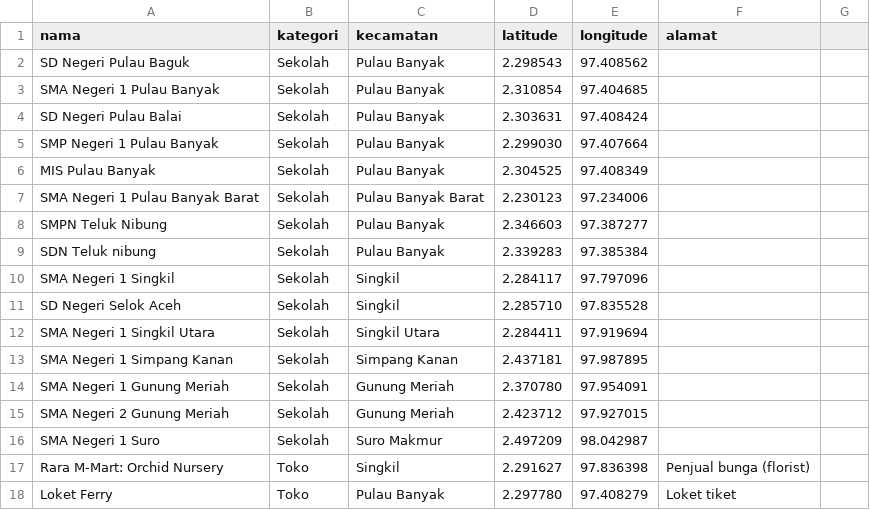
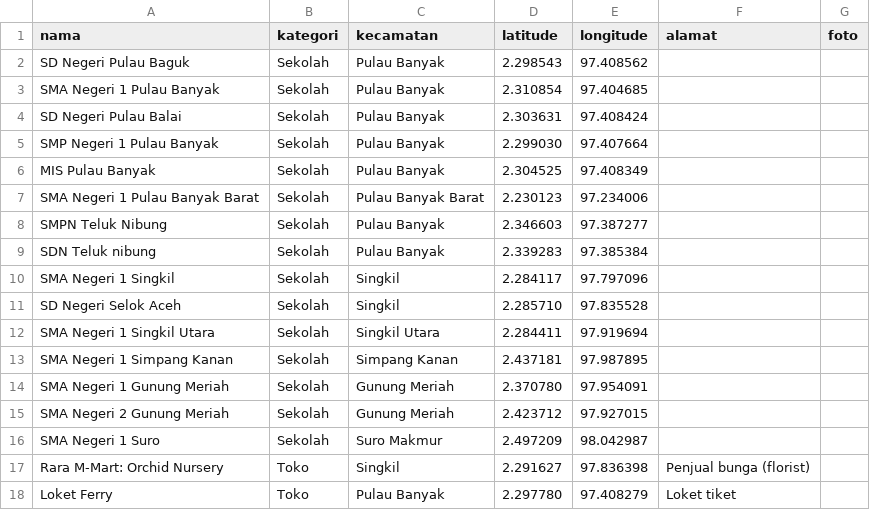
Before and after one commit to syahrialyuzan/SklMap, a CSV file: data.csv, drawn as a sheet; the diff names each change by its address in the sheet, - before the commit and + after, or states it on an @@ line.

```diff
--- a/data.csv
+++ b/data.csv
-G1: (empty)
+G1: foto
```
Also changed, not shown: 1 other file.
